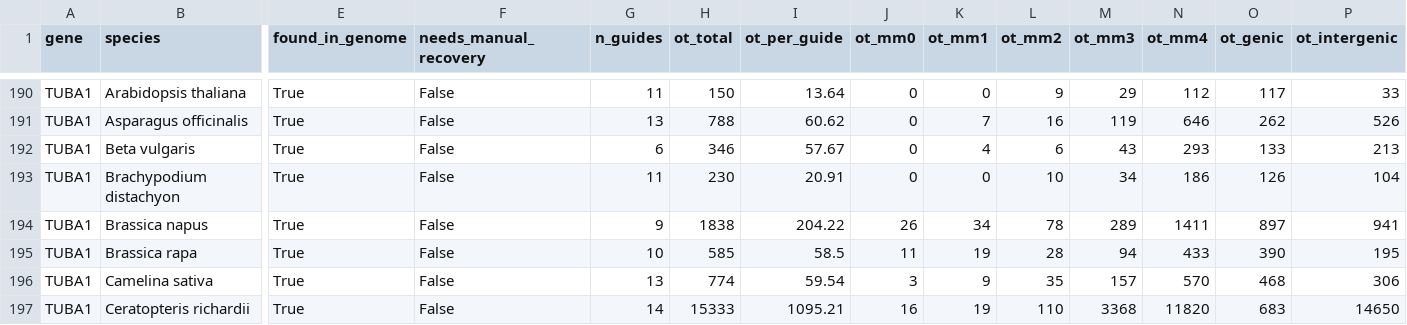
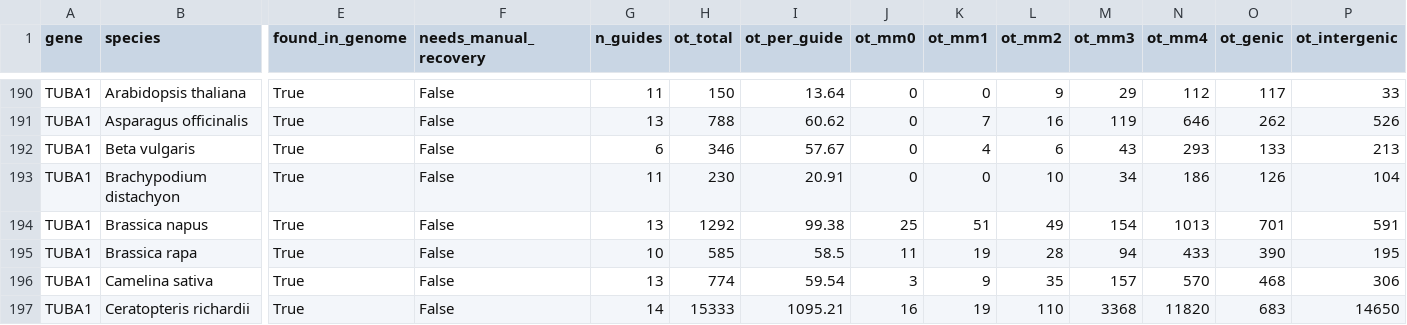
Before and after one commit to Chloe-Soulard/Predicted_CRISPR-Cas9_off-targets_across_plant_genomes, a CSV file: results/offtarget_aggregate.csv, drawn as a sheet; only a part is shown, gaps mark what is left out; the diff names each change by its address in the sheet, - before the commit and + after, or states it on an @@ line.

```diff
--- a/results/offtarget_aggregate.csv
+++ b/results/offtarget_aggregate.csv
-G194 (n_guides): 9
+G194 (n_guides): 13
-H194 (ot_total): 1838
+H194 (ot_total): 1292
-I194 (ot_per_guide): 204.22
+I194 (ot_per_guide): 99.38
-J194 (ot_mm0): 26
+J194 (ot_mm0): 25
-K194 (ot_mm1): 34
+K194 (ot_mm1): 51
-L194 (ot_mm2): 78
+L194 (ot_mm2): 49
-M194 (ot_mm3): 289
+M194 (ot_mm3): 154
-N194 (ot_mm4): 1411
+N194 (ot_mm4): 1013
-O194 (ot_genic): 897
+O194 (ot_genic): 701
-P194 (ot_intergenic): 941
+P194 (ot_intergenic): 591
```
Also changed, not shown: results/genic_offtarget_breakdown.csv, results/genic_offtarget_breakdown_naa.csv, 7 other files.
